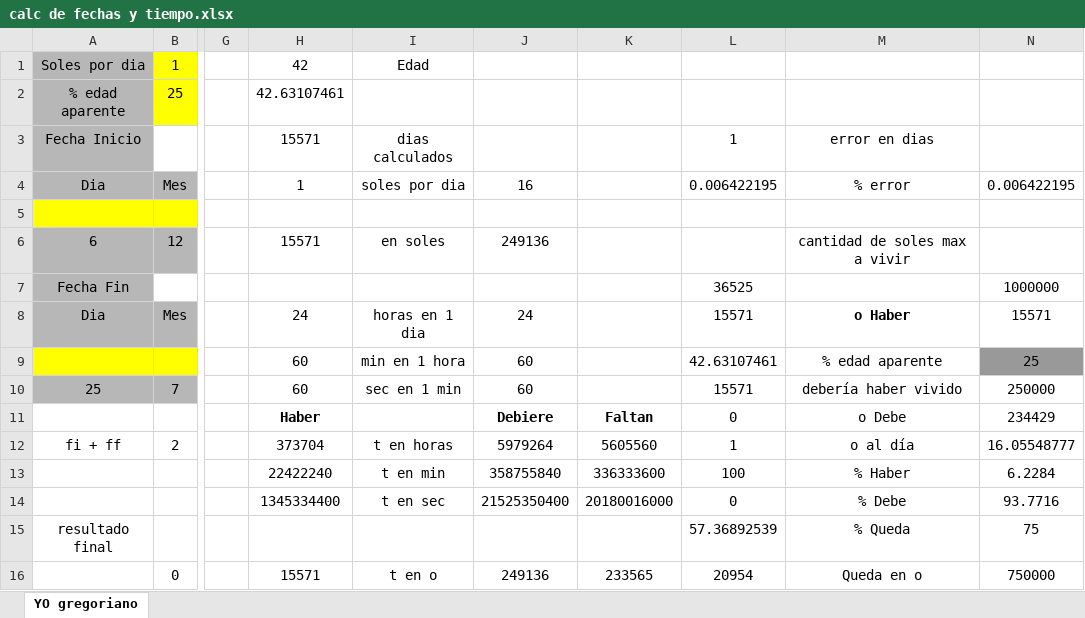
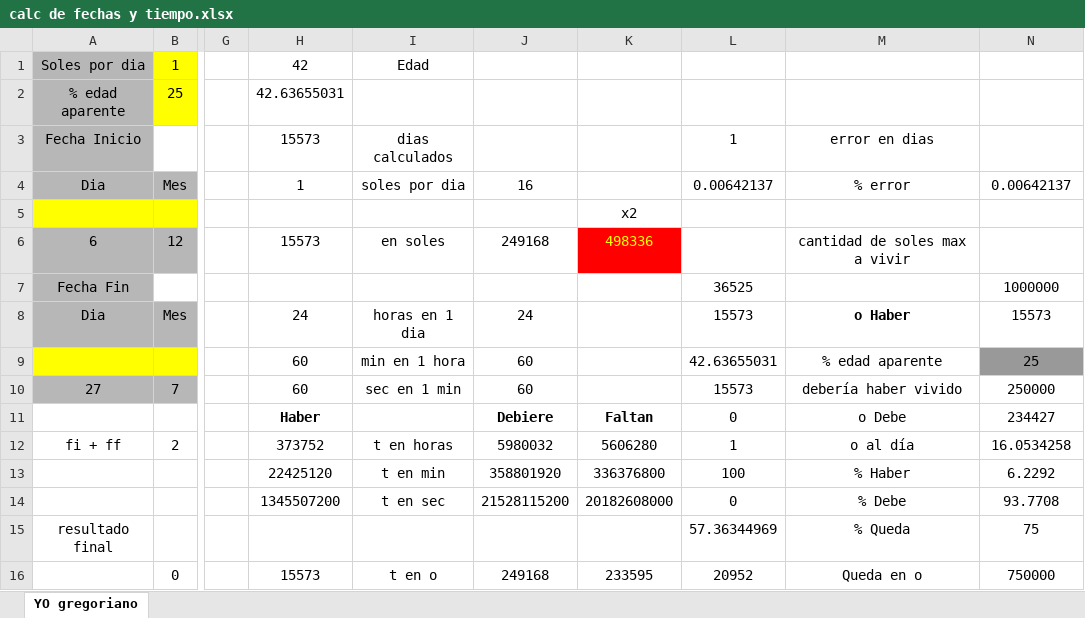
Before and after one commit to jsgaston/cifras-y-programas-soles, an Excel workbook: calc de fechas y tiempo.xlsx, sheet YO gregoriano, drawn as a sheet; only a part is shown, gaps mark what is left out; values as stored, in another font and other column widths than the file's, no borders; charts and pictures not drawn; the diff covers the shown part only; the diff names each change by its address in the sheet, - before the commit and + after, or states it on an @@ line.

```diff
--- a/calc de fechas y tiempo.xlsx (sheet YO gregoriano)
+++ b/calc de fechas y tiempo.xlsx (sheet YO gregoriano)
-H2: 42.63107461
+H2: 42.63655031
-H3: 15571
+H3: 15573
-L4: 0.006422195
+L4: 0.00642137
-N4: 0.006422195
+N4: 0.00642137
-K5: (empty)
+K5: x2
-H6: 15571
+H6: 15573
-J6: 249136
+J6: 249168
-K6: (empty)
+K6: 498336
-K6 fill: none
+K6 fill: #FF0000
-L8: 15571
+L8: 15573
-N8: 15571
+N8: 15573
-L9: 42.63107461
+L9: 42.63655031
-A10: 25
+A10: 27
-L10: 15571
+L10: 15573
-N11: 234429
+N11: 234427
-H12: 373704
+H12: 373752
-J12: 5979264
+J12: 5980032
-K12: 5605560
+K12: 5606280
-N12: 16.05548777
+N12: 16.0534258
-H13: 22422240
+H13: 22425120
-J13: 358755840
+J13: 358801920
-K13: 336333600
+K13: 336376800
-N13: 6.2284
+N13: 6.2292
-H14: 1345334400
+H14: 1345507200
-J14: 21525350400
+J14: 21528115200
-K14: 20180016000
+K14: 20182608000
-N14: 93.7716
+N14: 93.7708
-L15: 57.36892539
+L15: 57.36344969
-H16: 15571
+H16: 15573
-J16: 249136
+J16: 249168
-K16: 233565
+K16: 233595
-L16: 20954
+L16: 20952
```
Also changed, not shown: 1 added row, 1 removed row and 65 edited cells elsewhere in this sheet, 1 other file.
